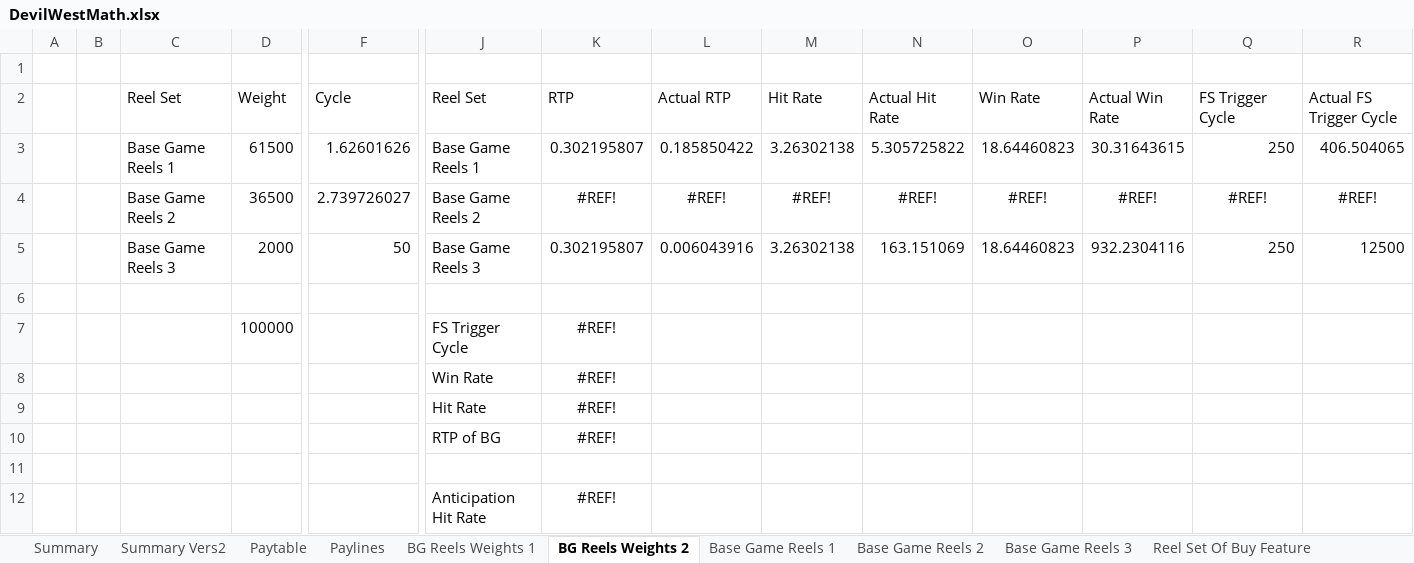
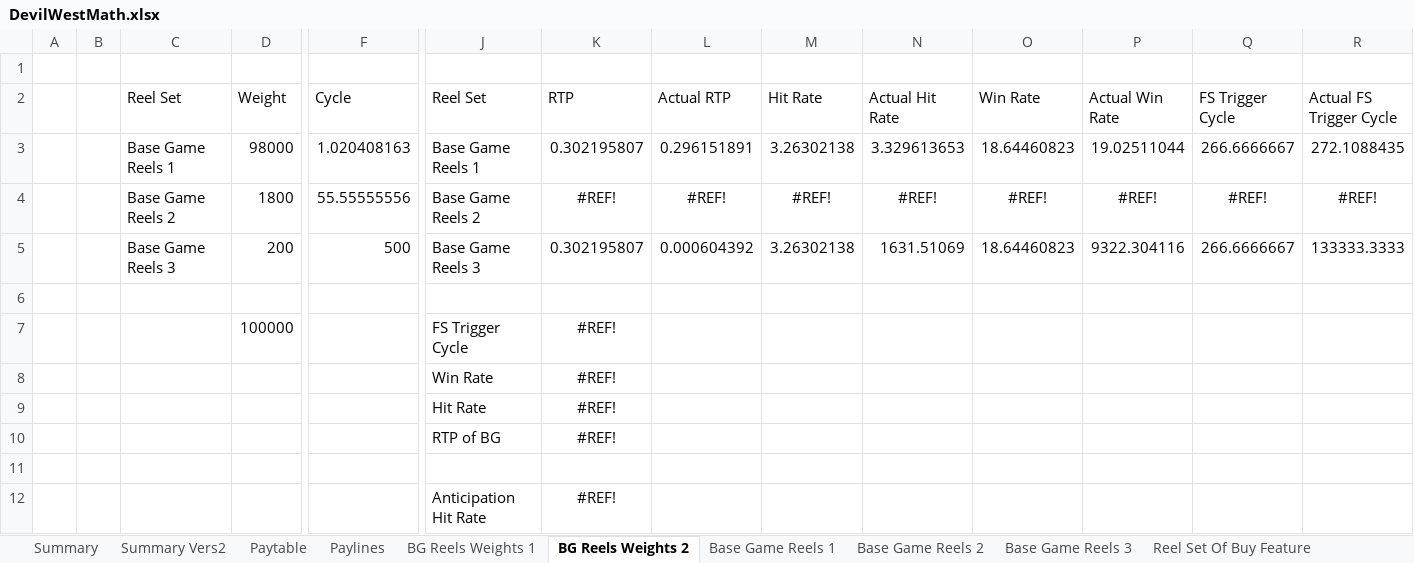
Before and after one commit to DashaBu960/dasha, an Excel workbook: source/DevilWest/DevilWest/DevilWestMath.xlsx, sheet BG Reels Weights 2, drawn as a sheet; only a part is shown, gaps mark what is left out; values as stored, in another font and other column widths than the file's, no borders; removed rows and columns are numbered as before the commit, all else as after; rows hold the shown columns only; the diff names each change by its address in the sheet, - before the commit and + after, or states it on an @@ line.

```diff
--- a/source/DevilWest/DevilWest/DevilWestMath.xlsx (sheet BG Reels Weights 2)
+++ b/source/DevilWest/DevilWest/DevilWestMath.xlsx (sheet BG Reels Weights 2)
-row 3:  |  | Base Game Reels 1 | 61500 | 1.62601626 | Base Game Reels 1 | 0.302195807 | 0.185850422 | 3.26302138 | 5.305725822 | 18.64460823 | 30.31643615 | 250 | 406.504065
+row 3:  |  | Base Game Reels 1 | 98000 | 1.020408163 | Base Game Reels 1 | 0.302195807 | 0.296151891 | 3.26302138 | 3.329613653 | 18.64460823 | 19.02511044 | 266.6666667 | 272.1088435
-D4 (Weight): 36500
+D4 (Weight): 1800
-F4 (Cycle): 2.739726027
+F4 (Cycle): 55.55555556
-row 5:  |  | Base Game Reels 3 | 2000 | 50 | Base Game Reels 3 | 0.302195807 | 0.006043916 | 3.26302138 | 163.151069 | 18.64460823 | 932.2304116 | 250 | 12500
+row 5:  |  | Base Game Reels 3 | 200 | 500 | Base Game Reels 3 | 0.302195807 | 0.000604392 | 3.26302138 | 1631.51069 | 18.64460823 | 9322.304116 | 266.6666667 | 133333.3333
```
Also changed, not shown: sheet Base Game Reels 1, sheet Free Spins Reels 1, sheet Free Spins Reels 2, sheet Base Game Reels 3, sheet Base Game Reels 2, sheet Free Spins Amounts Table, 1 more sheet, other sheet tabs, source/DevilWest/DevilWest/DevilWestIntervals.xlsx, source/DevilWest/DevilWest/DevilWestParsheet.xlsx, 5 other files.
